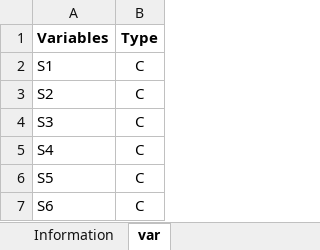
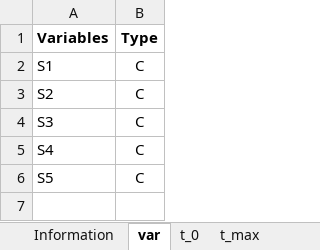
Before and after one commit to soundslikealloy/nOEN, an Excel workbook: Data/Template/template.xlsx, sheet var, drawn as a sheet; values as stored, in another font and other column widths than the file's, no borders; the diff names each change by its address in the sheet, - before the commit and + after, or states it on an @@ line.

```diff
--- a/Data/Template/template.xlsx (sheet var)
+++ b/Data/Template/template.xlsx (sheet var)
-row 7: S6 | C
```
Also changed, not shown: sheet t_0, sheet t_max, sheet Information, other sheet tabs.
